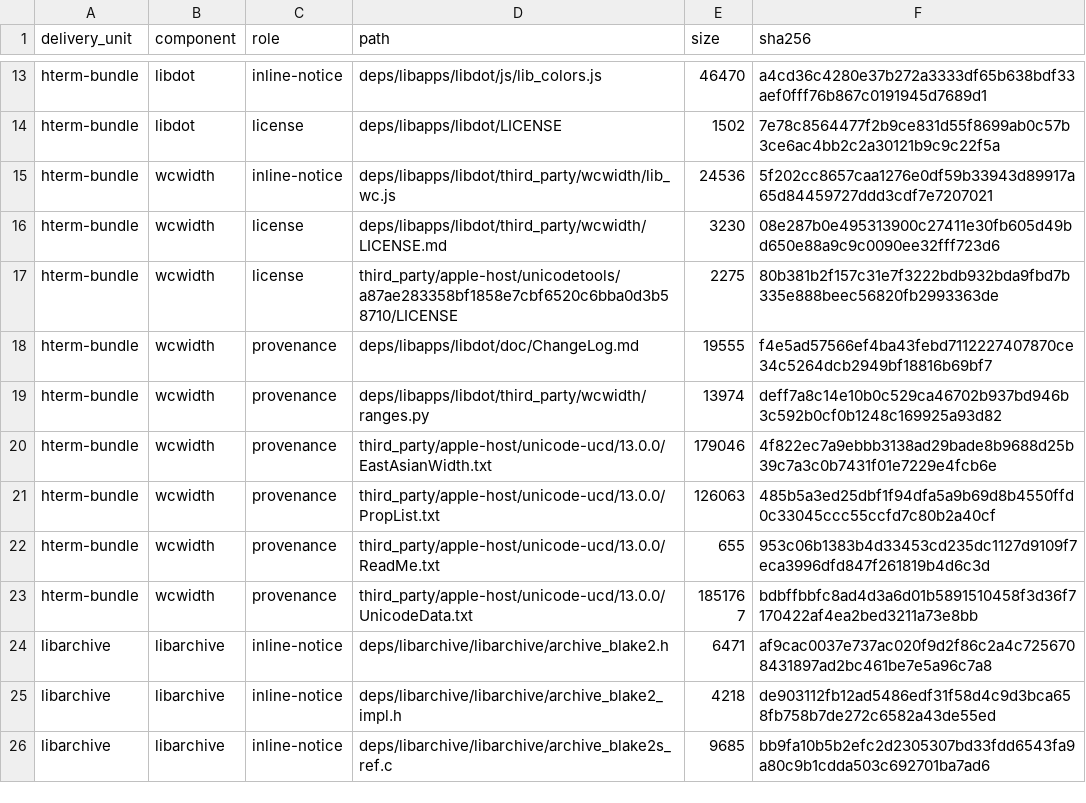
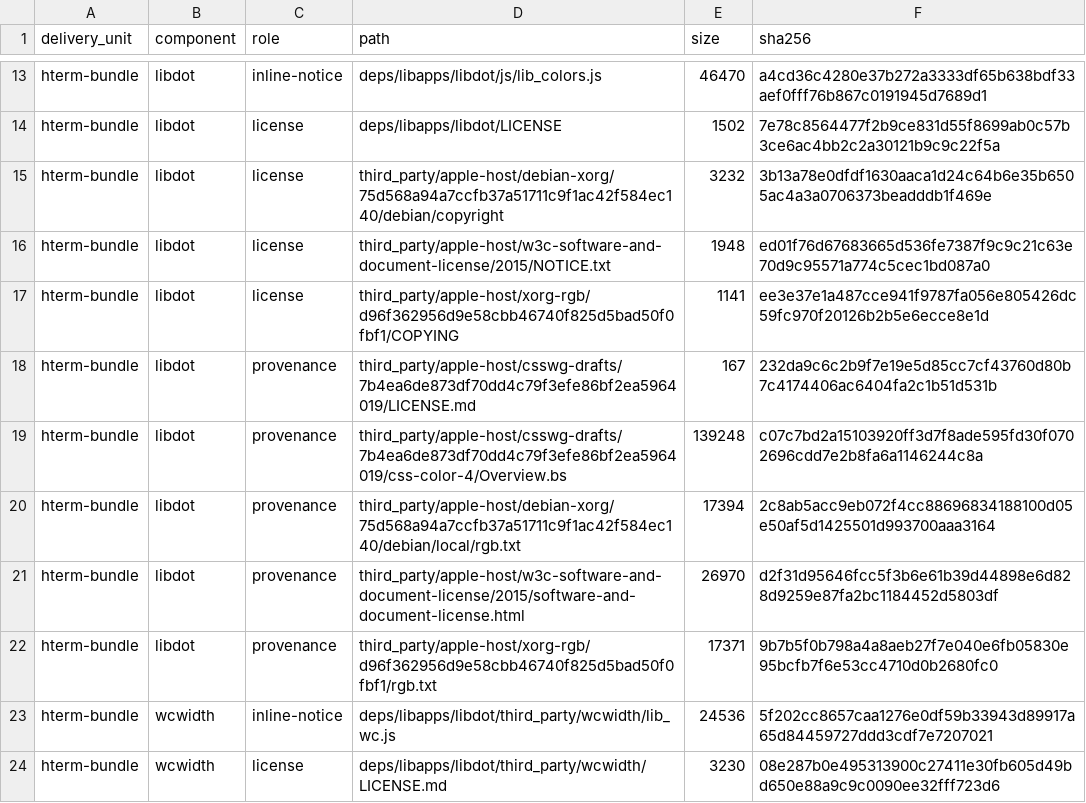
Before and after one commit to Eric-Terminal/ish-multiarch, a TSV file: third_party/apple-host/license-inputs.tsv, drawn as a sheet; only a part is shown, gaps mark what is left out; the shorter side is filled out with more unchanged rows; the diff names each change by its address in the sheet, - before the commit and + after, or states it on an @@ line.

Commit message:
feat(release): 闭合 lib_colors 的 W3C 与 X11 来源许可
固定 CSSWG、W3C、X.Org 与 Debian 权威材料，将八份 raw 输入纳入统一宿主交付锁。

校验 libapps 历史、颜色表逐字重放、HSL 改编关系和三份完整许可，并补齐漂移负例。

重生成宿主声明并同步发行边界；双 Python、Meson、iPhone arm64 与 iSH+Linux x86_64 产品门禁通过。

```diff
--- a/third_party/apple-host/license-inputs.tsv
+++ b/third_party/apple-host/license-inputs.tsv
+row 15: hterm-bundle | libdot | license | third_party/apple-host/debian-xorg/75d568a94a7ccfb37a51711c9f1ac42f584ec140/debian/copyright | 3232 | 3b13a78e0dfdf1630aaca1d24c64b6e35b6505ac4a3a0706373beadddb1f469e
+row 16: hterm-bundle | libdot | license | third_party/apple-host/w3c-software-and-document-license/2015/NOTICE.txt | 1948 | ed01f76d67683665d536fe7387f9c9c21c63e70d9c95571a774c5cec1bd087a0
+row 17: hterm-bundle | libdot | license | third_party/apple-host/xorg-rgb/d96f362956d9e58cbb46740f825d5bad50f0fbf1/COPYING | 1141 | ee3e37e1a487cce941f9787fa056e805426dc59fc970f20126b2b5e6ecce8e1d
+row 18: hterm-bundle | libdot | provenance | third_party/apple-host/csswg-drafts/7b4ea6de873df70dd4c79f3efe86bf2ea5964019/LICENSE.md | 167 | 232da9c6c2b9f7e19e5d85cc7cf43760d80b7c4174406ac6404fa2c1b51d531b
+row 19: hterm-bundle | libdot | provenance | third_party/apple-host/csswg-drafts/7b4ea6de873df70dd4c79f3efe86bf2ea5964019/css-color-4/Overview.bs | 139248 | c07c7bd2a15103920ff3d7f8ade595fd30f0702696cdd7e2b8fa6a1146244c8a
+row 20: hterm-bundle | libdot | provenance | third_party/apple-host/debian-xorg/75d568a94a7ccfb37a51711c9f1ac42f584ec140/debian/local/rgb.txt | 17394 | 2c8ab5acc9eb072f4cc88696834188100d05e50af5d1425501d993700aaa3164
+row 21: hterm-bundle | libdot | provenance | third_party/apple-host/w3c-software-and-document-license/2015/software-and-document-license.html | 26970 | d2f31d95646fcc5f3b6e61b39d44898e6d828d9259e87fa2bc1184452d5803df
+row 22: hterm-bundle | libdot | provenance | third_party/apple-host/xorg-rgb/d96f362956d9e58cbb46740f825d5bad50f0fbf1/rgb.txt | 17371 | 9b7b5f0b798a4a8aeb27f7e040e6fb05830e95bcfb7f6e53cc4710d0b2680fc0
```
Also changed, not shown: 16 other files.
